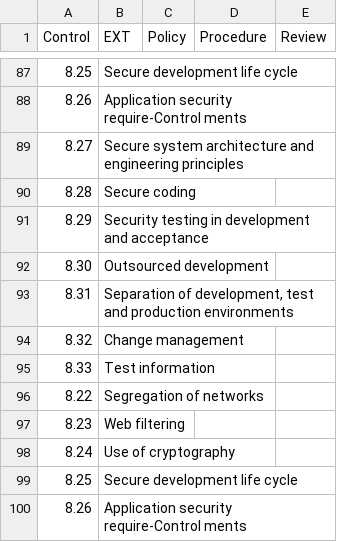
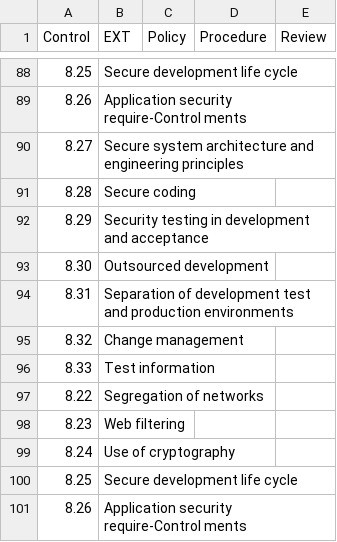
Before and after one commit to OmerRastgar/iso-controls.io, a CSV file: control2022.csv, drawn as a sheet; only a part is shown, gaps mark what is left out; the diff covers the shown part only.

```diff
--- a/control2022.csv
+++ b/control2022.csv
@@ -93,3 +93,3 @@ Control,EXT,Policy,Procedure,Review
 8.30,Outsourced development,,,
-8.31,"Separation of development, test and production environments",,,
+8.31,Separation of development test and production environments,,,
 8.32,Change management,,,
```
Also changed, not shown: 1 added row and 9 edited cells elsewhere in this file, 1 other file.
